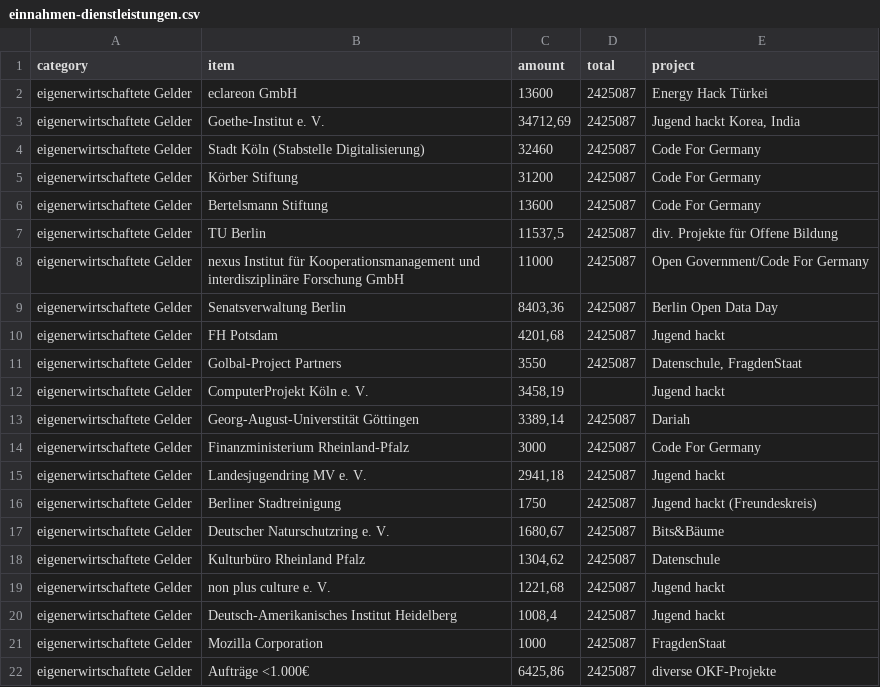
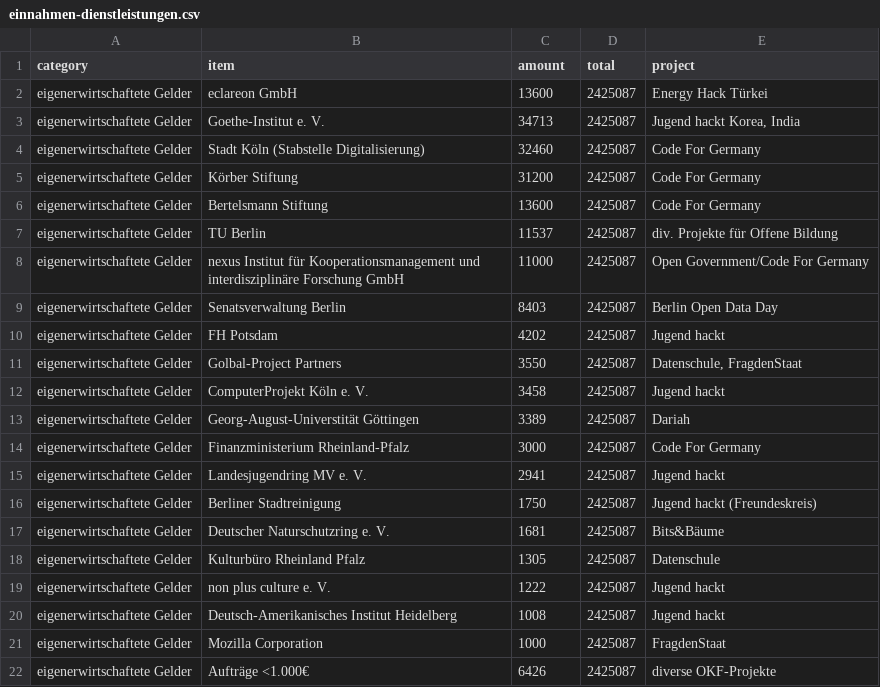
Before and after one commit to okfde/okfn.de, a CSV file: static/okf/finanzierung/einnahmen-dienstleistungen.csv, drawn as a sheet.

```diff
--- a/static/okf/finanzierung/einnahmen-dienstleistungen.csv
+++ b/static/okf/finanzierung/einnahmen-dienstleistungen.csv
@@ -2,3 +2,3 @@ category,item,amount,total,project
 eigenerwirtschaftete Gelder,eclareon GmbH,13600,2425087,Energy Hack Türkei
-eigenerwirtschaftete Gelder,Goethe-Institut e. V. ,"34712,69",2425087,"Jugend hackt Korea, India"
+eigenerwirtschaftete Gelder,Goethe-Institut e. V. ,34713,2425087,"Jugend hackt Korea, India"
 eigenerwirtschaftete Gelder,Stadt Köln (Stabstelle Digitalisierung),32460,2425087,Code For Germany
@@ -6,17 +6,17 @@ eigenerwirtschaftete Gelder,Körber Stiftung,31200,2425087,Code For Germany
 eigenerwirtschaftete Gelder,Bertelsmann Stiftung,13600,2425087,Code For Germany
-eigenerwirtschaftete Gelder,TU Berlin,"11537,5",2425087,div. Projekte für Offene Bildung
+eigenerwirtschaftete Gelder,TU Berlin,11537,2425087,div. Projekte für Offene Bildung
 eigenerwirtschaftete Gelder,nexus Institut für Kooperationsmanagement und interdisziplinäre Forschung GmbH,11000,2425087,Open Government/Code For Germany
-eigenerwirtschaftete Gelder,Senatsverwaltung Berlin,"8403,36",2425087,Berlin Open Data Day
-eigenerwirtschaftete Gelder,FH Potsdam,"4201,68",2425087,Jugend hackt
+eigenerwirtschaftete Gelder,Senatsverwaltung Berlin,8403,2425087,Berlin Open Data Day
+eigenerwirtschaftete Gelder,FH Potsdam,4202,2425087,Jugend hackt
 eigenerwirtschaftete Gelder,Golbal-Project Partners,3550,2425087,"Datenschule, FragdenStaat"
-eigenerwirtschaftete Gelder,ComputerProjekt Köln e. V.,"3458,19",,Jugend hackt
-eigenerwirtschaftete Gelder,Georg-August-Universtität Göttingen,"3389,14",2425087,Dariah
+eigenerwirtschaftete Gelder,ComputerProjekt Köln e. V.,3458,2425087,Jugend hackt
+eigenerwirtschaftete Gelder,Georg-August-Universtität Göttingen,3389,2425087,Dariah
 eigenerwirtschaftete Gelder,Finanzministerium Rheinland-Pfalz,3000,2425087,Code For Germany
-eigenerwirtschaftete Gelder,Landesjugendring MV e. V. ,"2941,18",2425087,Jugend hackt
+eigenerwirtschaftete Gelder,Landesjugendring MV e. V. ,2941,2425087,Jugend hackt
 eigenerwirtschaftete Gelder,Berliner Stadtreinigung,1750,2425087,Jugend hackt (Freundeskreis)
-eigenerwirtschaftete Gelder,Deutscher Naturschutzring e. V.,"1680,67",2425087,Bits&Bäume
-eigenerwirtschaftete Gelder,Kulturbüro Rheinland Pfalz,"1304,62",2425087,Datenschule
-eigenerwirtschaftete Gelder,non plus culture e. V.,"1221,68",2425087,Jugend hackt
-eigenerwirtschaftete Gelder,Deutsch-Amerikanisches Institut Heidelberg,"1008,4",2425087,Jugend hackt
+eigenerwirtschaftete Gelder,Deutscher Naturschutzring e. V.,1681,2425087,Bits&Bäume
+eigenerwirtschaftete Gelder,Kulturbüro Rheinland Pfalz,1305,2425087,Datenschule
+eigenerwirtschaftete Gelder,non plus culture e. V.,1222,2425087,Jugend hackt
+eigenerwirtschaftete Gelder,Deutsch-Amerikanisches Institut Heidelberg,1008,2425087,Jugend hackt
 eigenerwirtschaftete Gelder,Mozilla Corporation,1000,2425087,FragdenStaat
-eigenerwirtschaftete Gelder,Aufträge <1.000€,"6425,86",2425087,diverse OKF-Projekte
+eigenerwirtschaftete Gelder,Aufträge <1.000€,6426,2425087,diverse OKF-Projekte
```
Also changed, not shown: static/okf/finanzierung/einnahmen-institutionen.csv, static/okf/finanzierung/einnahmen-kategorien.csv, 26 other files.
